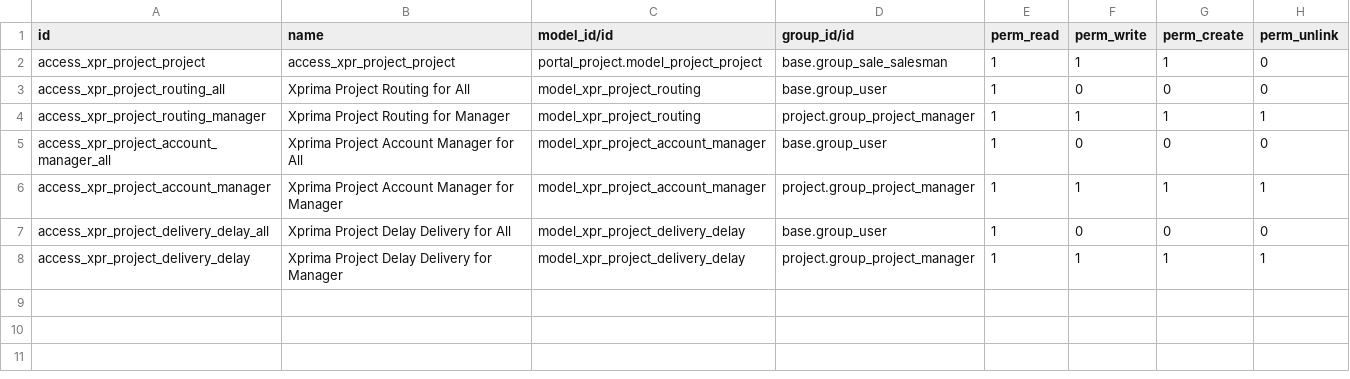
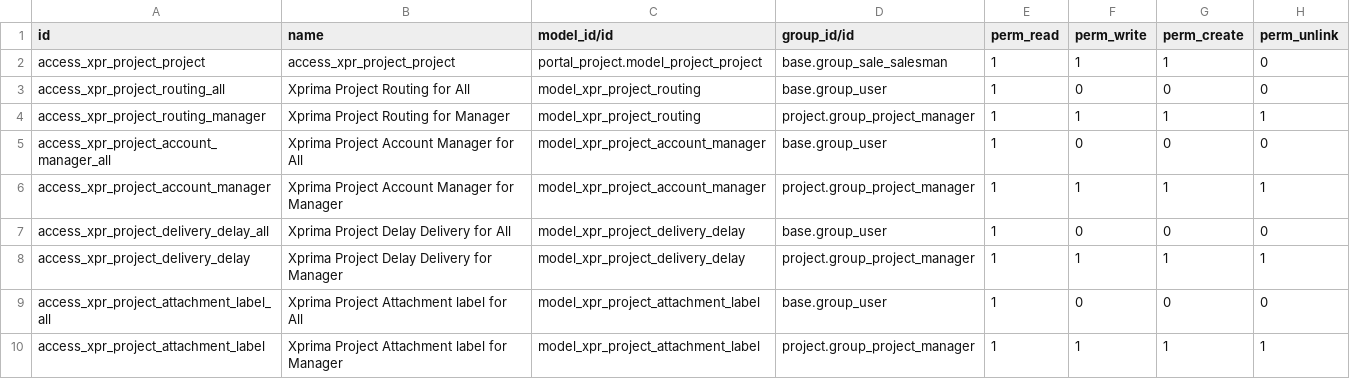
Before and after one commit to Xprima-ERP/odoo_addons, a CSV file: xpr_project/security/ir.model.access.csv, drawn as a sheet; the diff names each change by its address in the sheet, - before the commit and + after, or states it on an @@ line.

Commit message:
1543 Access rights to attachment labels

```diff
--- a/xpr_project/security/ir.model.access.csv
+++ b/xpr_project/security/ir.model.access.csv
+row 9: access_xpr_project_attachment_label_all | Xprima Project Attachment label for All | model_xpr_project_attachment_label | base.group_user | 1 | 0 | 0 | 0
+row 10: access_xpr_project_attachment_label | Xprima Project Attachment label for Manager | model_xpr_project_attachment_label | project.group_project_manager | 1 | 1 | 1 | 1
```
